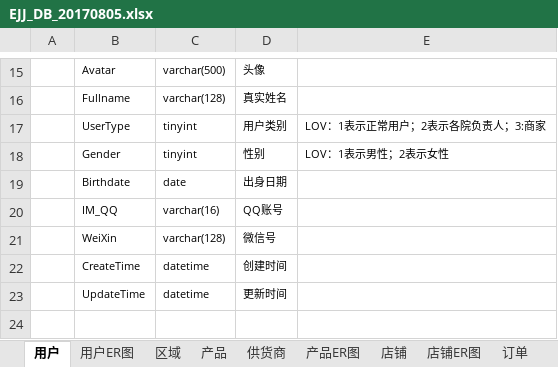
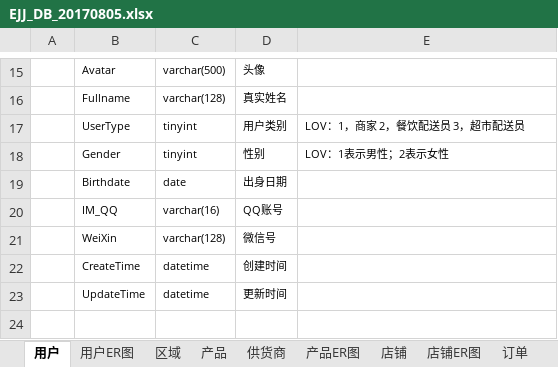
Before and after one commit to Tom-gxq/Literature, an Excel workbook: EJJ_DB_20170805.xlsx, sheet 用户, drawn as a sheet; only a part is shown, gaps mark what is left out; values as stored, in another font and other column widths than the file's, no borders; the diff names each change by its address in the sheet, - before the commit and + after, or states it on an @@ line.

```diff
--- a/EJJ_DB_20170805.xlsx (sheet 用户)
+++ b/EJJ_DB_20170805.xlsx (sheet 用户)
-E17: LOV：1表示正常用户；2表示各院负责人；3:商家
+E17: LOV：1，商家 2，餐饮配送员 3，超市配送员
```
Also changed, not shown: sheet 订单, sheet 区域, sheet 店铺, sheet 产品, charts or pictures, 35 other files.
